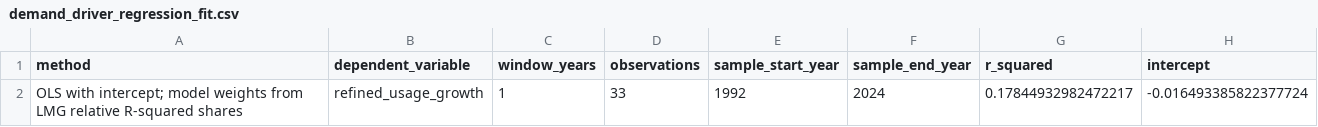
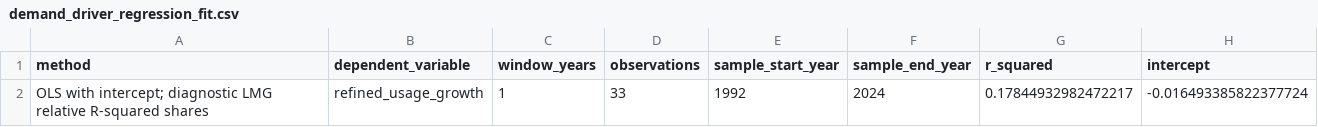
Before and after one commit to qrlow/Copper, a CSV file: outputs/demand_driver_regression_fit.csv, drawn as a sheet.

```diff
--- a/outputs/demand_driver_regression_fit.csv
+++ b/outputs/demand_driver_regression_fit.csv
@@ -1,2 +1,2 @@
 method,dependent_variable,window_years,observations,sample_start_year,sample_end_year,r_squared,intercept
-OLS with intercept; model weights from LMG relative R-squared shares,refined_usage_growth,1,33,1992,2024,0.17844932982472217,-0.016493385822377724
+OLS with intercept; diagnostic LMG relative R-squared shares,refined_usage_growth,1,33,1992,2024,0.17844932982472217,-0.016493385822377724
```
Also changed, not shown: outputs/base_case_forecast.csv, outputs/base_case_regional_demand.csv, 14 other files.
